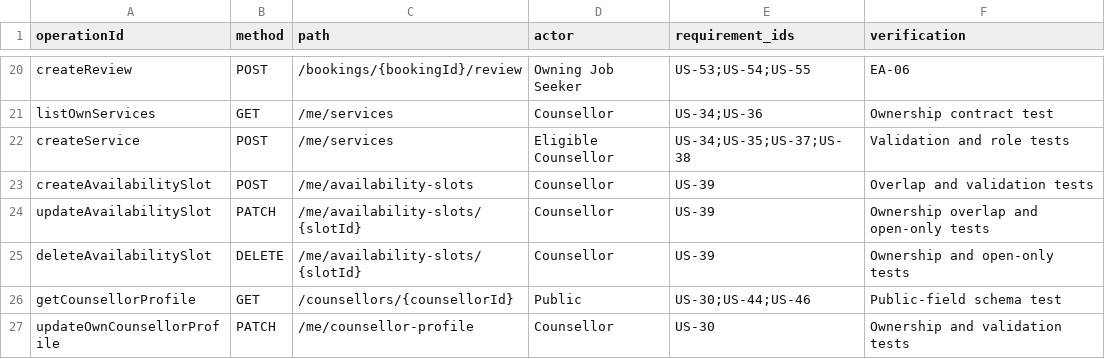
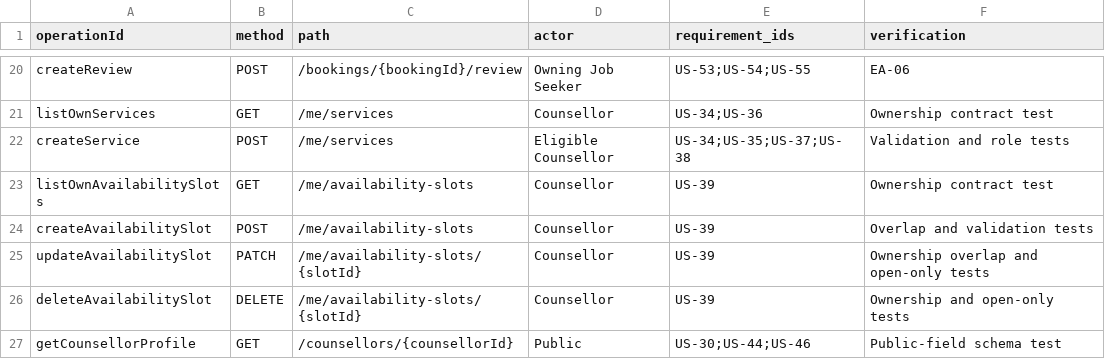
Before and after one commit to ZichuanW15/yoir_sample, a CSV file: docs/sprint1/executable-architecture/interface-traceability.csv, drawn as a sheet; only a part is shown, gaps mark what is left out; the shorter side is filled out with more unchanged rows; the diff names each change by its address in the sheet, - before the commit and + after, or states it on an @@ line.

Commit message:
fix(contract): document GET /me/availability-slots

```diff
--- a/docs/sprint1/executable-architecture/interface-traceability.csv
+++ b/docs/sprint1/executable-architecture/interface-traceability.csv
+row 23: listOwnAvailabilitySlots | GET | /me/availability-slots | Counsellor | US-39 | Ownership contract test
```
Also changed, not shown: 2 other files.
